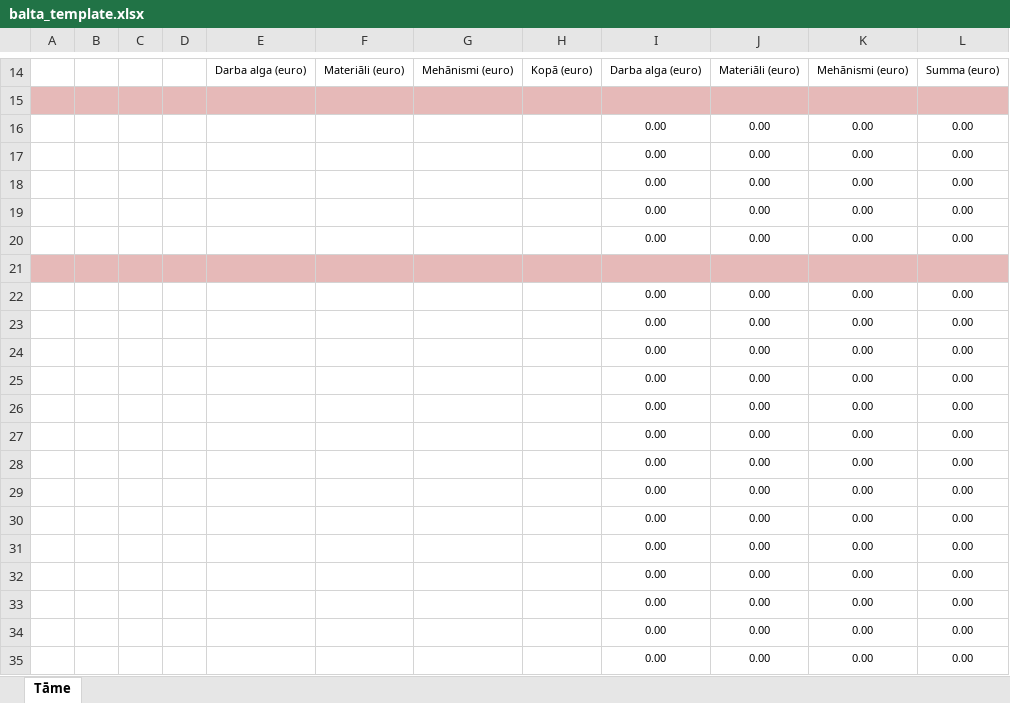
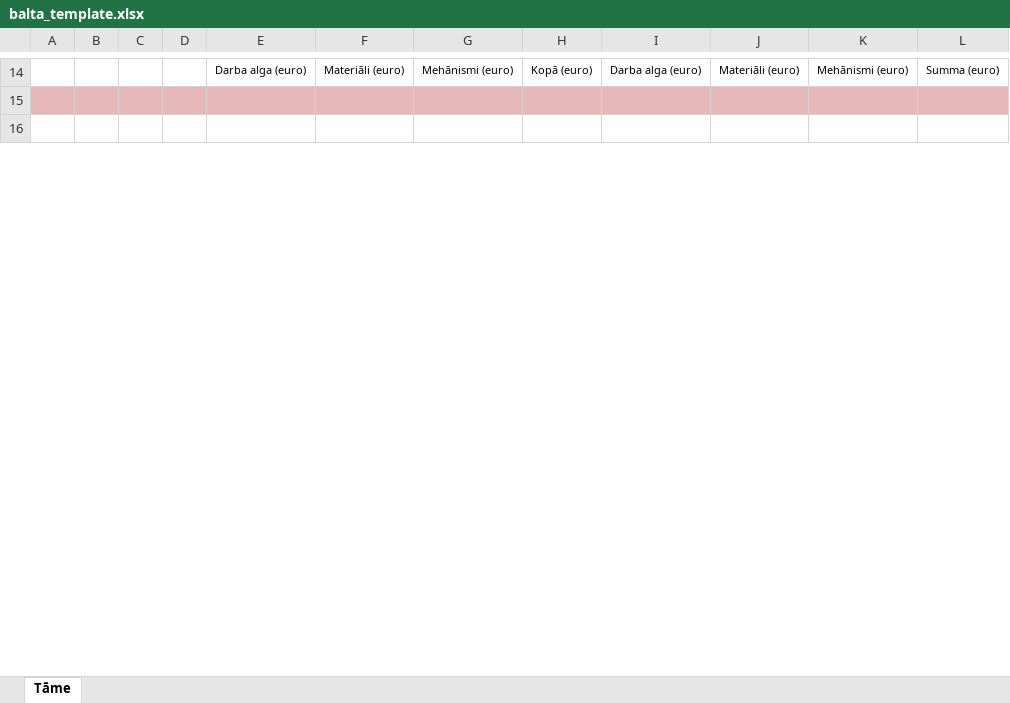
Before and after one commit to lvgroup1/eksperti, an Excel workbook: docs/templates/balta_template.xlsx, sheet Tāme, drawn as a sheet; only a part is shown, gaps mark what is left out; values as stored, in another font and other column widths than the file's, no borders; charts and pictures and conditional formats not drawn; removed rows and columns are numbered as before the commit, all else as after; the diff covers the shown part only; the diff names each change by its address in the sheet, - before the commit and + after, or states it on an @@ line.

```diff
--- a/docs/templates/balta_template.xlsx (sheet Tāme)
+++ b/docs/templates/balta_template.xlsx (sheet Tāme)
-row 16:  |  |  |  |  |  |  |  | 0.00 | 0.00 | 0.00 | 0.00
-row 17:  |  |  |  |  |  |  |  | 0.00 | 0.00 | 0.00 | 0.00
-row 18:  |  |  |  |  |  |  |  | 0.00 | 0.00 | 0.00 | 0.00
-row 19:  |  |  |  |  |  |  |  | 0.00 | 0.00 | 0.00 | 0.00
-row 20:  |  |  |  |  |  |  |  | 0.00 | 0.00 | 0.00 | 0.00
-A16:L16 fill: #E6B9B8
+A16:L16 fill: none
-row 22:  |  |  |  |  |  |  |  | 0.00 | 0.00 | 0.00 | 0.00
-row 23:  |  |  |  |  |  |  |  | 0.00 | 0.00 | 0.00 | 0.00
-row 24:  |  |  |  |  |  |  |  | 0.00 | 0.00 | 0.00 | 0.00
-row 25:  |  |  |  |  |  |  |  | 0.00 | 0.00 | 0.00 | 0.00
-row 26:  |  |  |  |  |  |  |  | 0.00 | 0.00 | 0.00 | 0.00
-row 27:  |  |  |  |  |  |  |  | 0.00 | 0.00 | 0.00 | 0.00
-row 28:  |  |  |  |  |  |  |  | 0.00 | 0.00 | 0.00 | 0.00
-row 29:  |  |  |  |  |  |  |  | 0.00 | 0.00 | 0.00 | 0.00
-row 30:  |  |  |  |  |  |  |  | 0.00 | 0.00 | 0.00 | 0.00
-row 31:  |  |  |  |  |  |  |  | 0.00 | 0.00 | 0.00 | 0.00
-row 32:  |  |  |  |  |  |  |  | 0.00 | 0.00 | 0.00 | 0.00
-row 33:  |  |  |  |  |  |  |  | 0.00 | 0.00 | 0.00 | 0.00
-row 34:  |  |  |  |  |  |  |  | 0.00 | 0.00 | 0.00 | 0.00
-row 35:  |  |  |  |  |  |  |  | 0.00 | 0.00 | 0.00 | 0.00
```
Also changed, not shown: 534 added rows, 33 removed rows, 16 edited cells and cell formats elsewhere in this sheet, formulas that keep their value, charts or pictures, public/templates/balta_template.xlsx, 7 other files.
